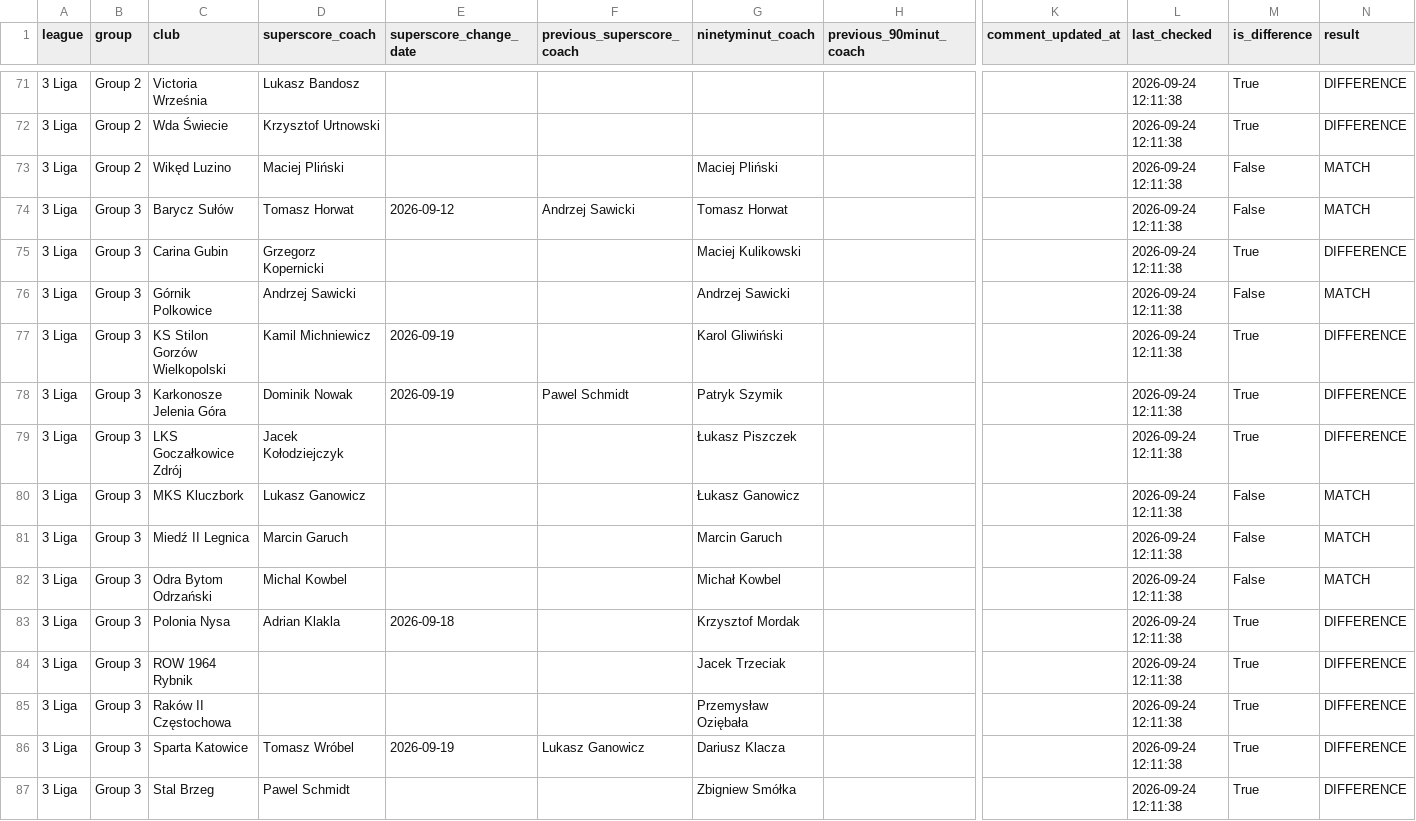
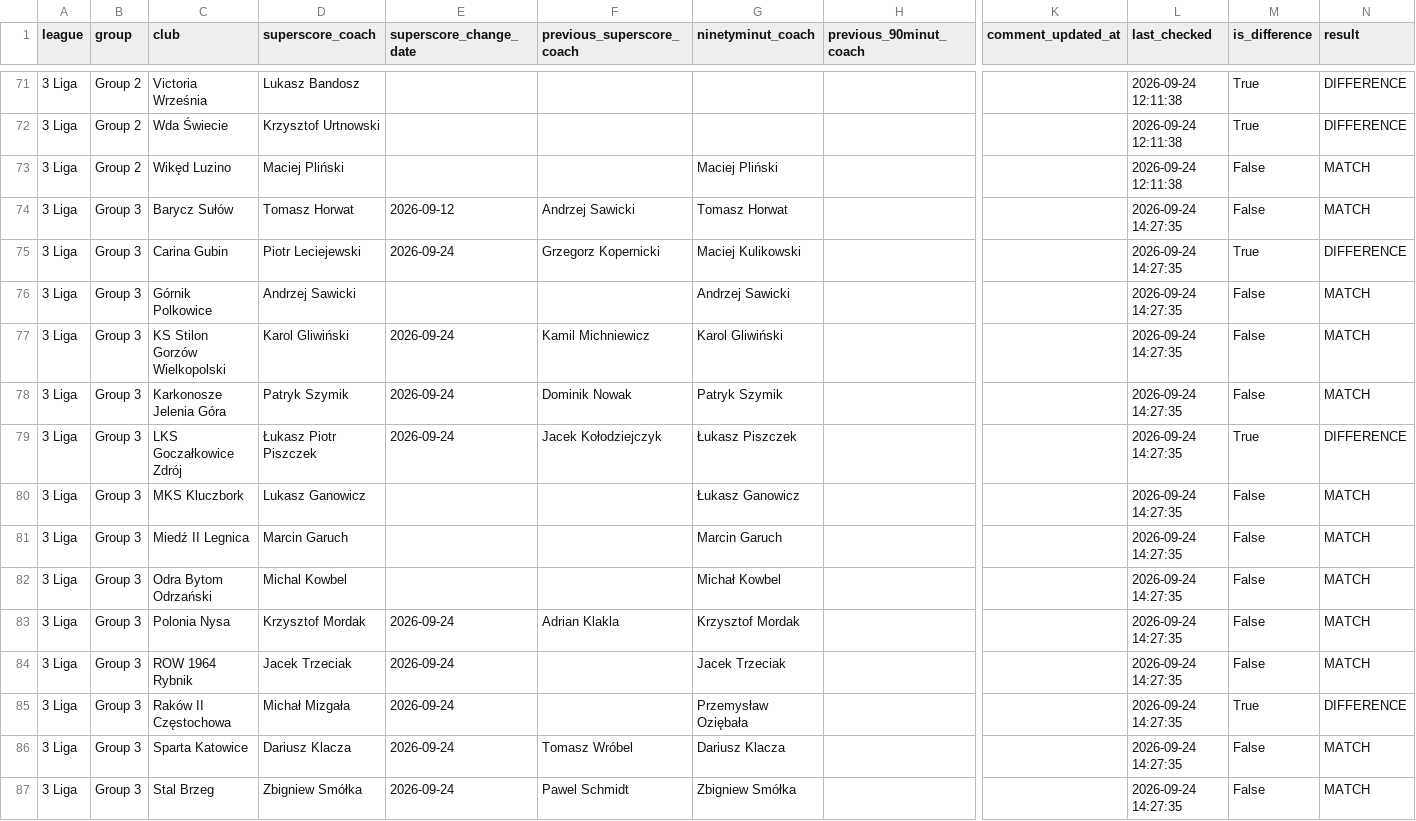
Before and after one commit to kacper16010/coach-monitor, a CSV file: results.csv, drawn as a sheet; only a part is shown, gaps mark what is left out; the diff covers the shown part only; the diff names each change by its address in the sheet, - before the commit and + after, or states it on an @@ line.

Commit message:
Update coach data (3 Liga / Group 3)

```diff
--- a/results.csv
+++ b/results.csv
-L74:L87 (last_checked): 2026-09-24 12:11:38
+L74:L87 (last_checked): 2026-09-24 14:27:35
-D75 (superscore_coach): Grzegorz Kopernicki
+D75 (superscore_coach): Piotr Leciejewski
-E75 (superscore_change_date): (empty)
+E75 (superscore_change_date): 2026-09-24
-F75 (previous_superscore_coach): (empty)
+F75 (previous_superscore_coach): Grzegorz Kopernicki
-D77 (superscore_coach): Kamil Michniewicz
+D77 (superscore_coach): Karol Gliwiński
-E77:E78 (superscore_change_date): 2026-09-19
+E77:E78 (superscore_change_date): 2026-09-24
-F77 (previous_superscore_coach): (empty)
+F77 (previous_superscore_coach): Kamil Michniewicz
-M77:M78 (is_difference): True
+M77:M78 (is_difference): False
-N77:N78 (result): DIFFERENCE
+N77:N78 (result): MATCH
-D78 (superscore_coach): Dominik Nowak
+D78 (superscore_coach): Patryk Szymik
-F78 (previous_superscore_coach): Pawel Schmidt
+F78 (previous_superscore_coach): Dominik Nowak
-D79 (superscore_coach): Jacek Kołodziejczyk
+D79 (superscore_coach): Łukasz Piotr Piszczek
-E79 (superscore_change_date): (empty)
+E79 (superscore_change_date): 2026-09-24
-F79 (previous_superscore_coach): (empty)
+F79 (previous_superscore_coach): Jacek Kołodziejczyk
-D83 (superscore_coach): Adrian Klakla
+D83 (superscore_coach): Krzysztof Mordak
-E83 (superscore_change_date): 2026-09-18
+E83 (superscore_change_date): 2026-09-24
-F83 (previous_superscore_coach): (empty)
+F83 (previous_superscore_coach): Adrian Klakla
-M83:M84 (is_difference): True
+M83:M84 (is_difference): False
-N83:N84 (result): DIFFERENCE
+N83:N84 (result): MATCH
-D84 (superscore_coach): (empty)
+D84 (superscore_coach): Jacek Trzeciak
-E84:E85 (superscore_change_date): (empty)
+E84:E85 (superscore_change_date): 2026-09-24
-D85 (superscore_coach): (empty)
+D85 (superscore_coach): Michał Mizgała
-D86 (superscore_coach): Tomasz Wróbel
+D86 (superscore_coach): Dariusz Klacza
-E86 (superscore_change_date): 2026-09-19
+E86 (superscore_change_date): 2026-09-24
-F86 (previous_superscore_coach): Lukasz Ganowicz
+F86 (previous_superscore_coach): Tomasz Wróbel
-M86:M87 (is_difference): True
+M86:M87 (is_difference): False
-N86:N87 (result): DIFFERENCE
+N86:N87 (result): MATCH
-D87 (superscore_coach): Pawel Schmidt
+D87 (superscore_coach): Zbigniew Smółka
-E87 (superscore_change_date): (empty)
+E87 (superscore_change_date): 2026-09-24
-F87 (previous_superscore_coach): (empty)
+F87 (previous_superscore_coach): Pawel Schmidt
```
Also changed, not shown: 9 edited cells elsewhere in this file, clubs.csv.
